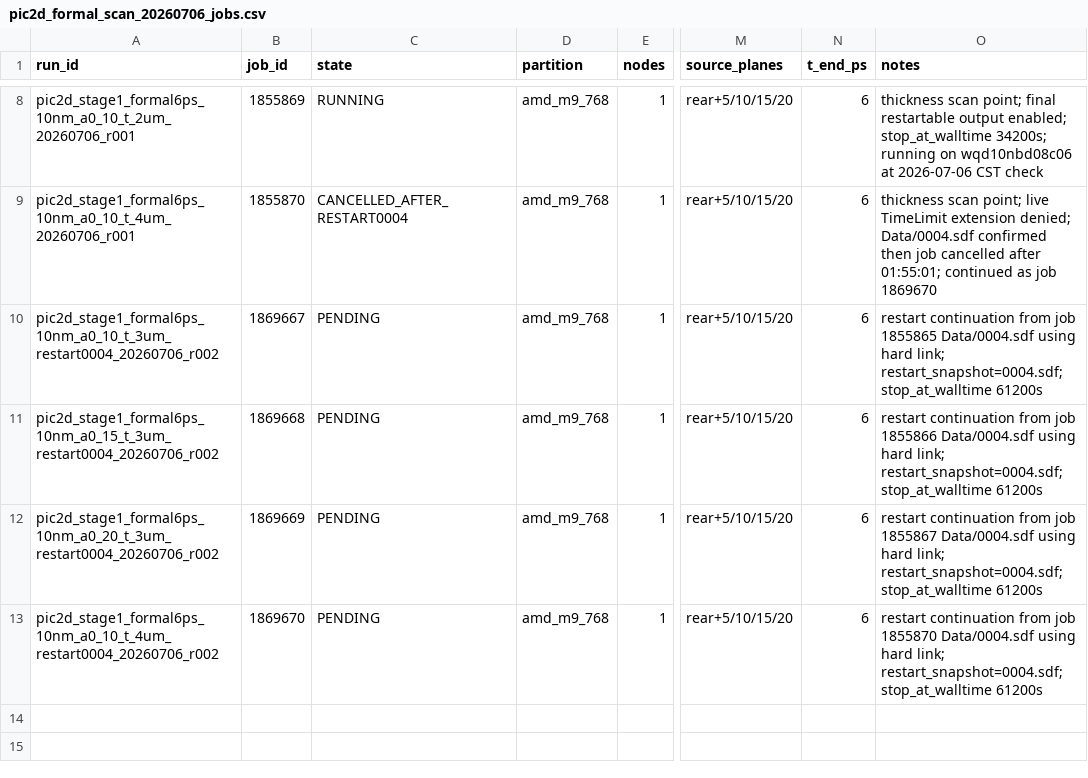
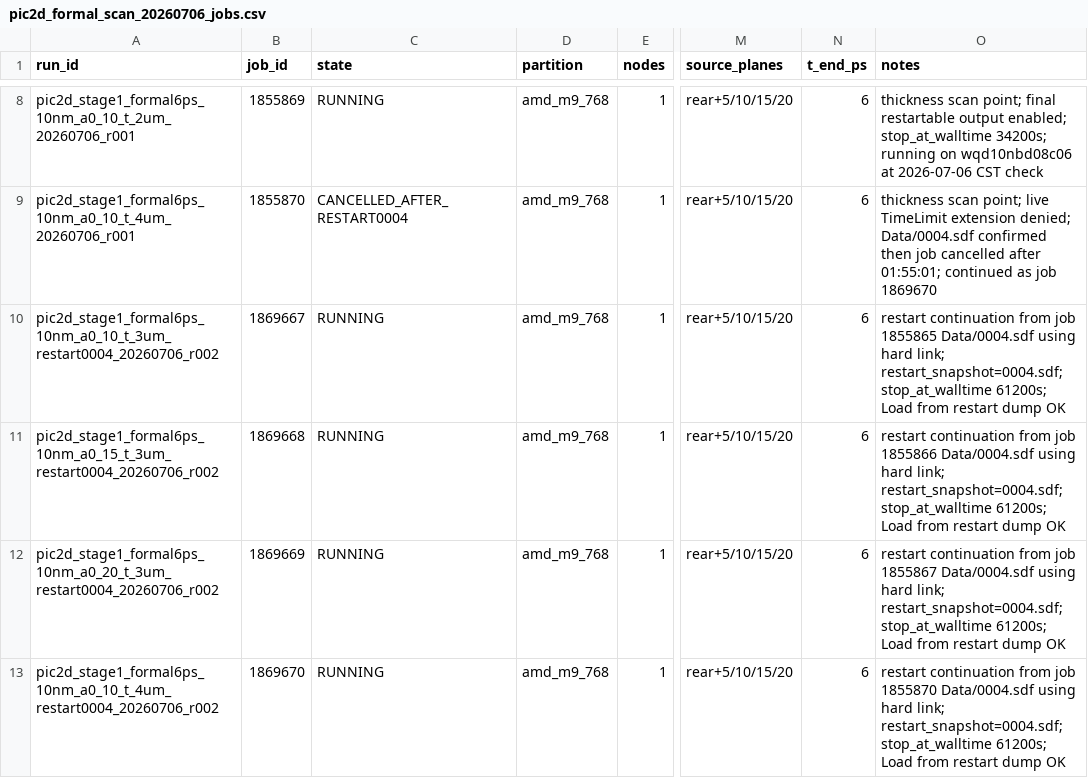
Before and after one commit to xiaojiujiuboom/no5gongzuo, a CSV file: hpc/pic2d_formal_scan_20260706_jobs.csv, drawn as a sheet; only a part is shown, gaps mark what is left out; the diff names each change by its address in the sheet, - before the commit and + after, or states it on an @@ line.

Commit message:
Record restart verification and disk status

```diff
--- a/hpc/pic2d_formal_scan_20260706_jobs.csv
+++ b/hpc/pic2d_formal_scan_20260706_jobs.csv
-C10:C13 (state): PENDING
+C10:C13 (state): RUNNING
-O10 (notes): …restart_snapshot=0004.sdf; stop_at_walltime 61200s
+O10 (notes): …restart_snapshot=0004.sdf; stop_at_walltime 61200s; Load from restart dump OK
-O11 (notes): …restart_snapshot=0004.sdf; stop_at_walltime 61200s
+O11 (notes): …restart_snapshot=0004.sdf; stop_at_walltime 61200s; Load from restart dump OK
-O12 (notes): …restart_snapshot=0004.sdf; stop_at_walltime 61200s
+O12 (notes): …restart_snapshot=0004.sdf; stop_at_walltime 61200s; Load from restart dump OK
-O13 (notes): …restart_snapshot=0004.sdf; stop_at_walltime 61200s
+O13 (notes): …restart_snapshot=0004.sdf; stop_at_walltime 61200s; Load from restart dump OK
```
Also changed, not shown: 2 other files.
